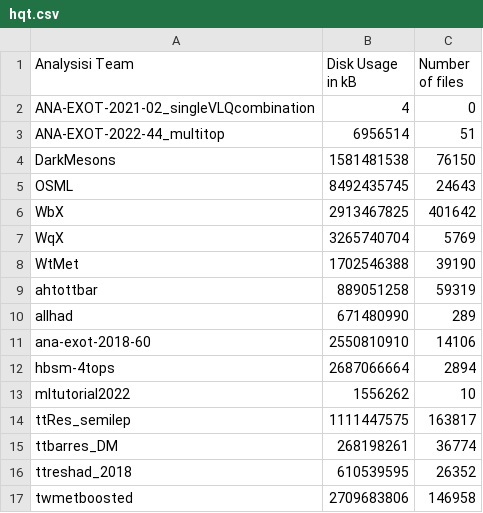
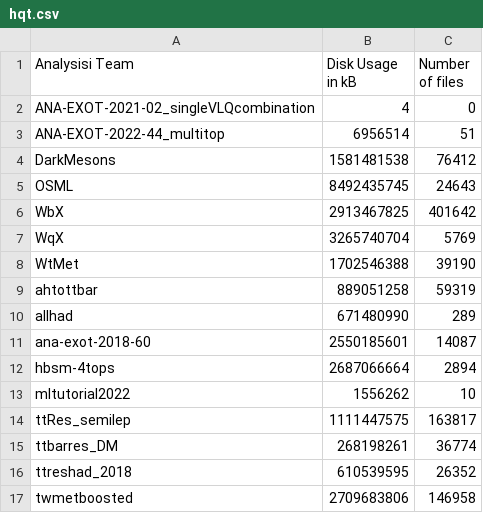
Before and after one commit to vaustrup/ExoticsDiskspaceUsage, a CSV file: reports/hqt.csv, drawn as a sheet.

Commit message:
update subgroup data (2023-09-15)

```diff
--- a/reports/hqt.csv
+++ b/reports/hqt.csv
@@ -3,3 +3,3 @@ ANA-EXOT-2021-02_singleVLQcombination,4,0
 ANA-EXOT-2022-44_multitop,6956514,51
-DarkMesons,1581481538,76150
+DarkMesons,1581481538,76412
 OSML,8492435745,24643
@@ -10,3 +10,3 @@ ahtottbar,889051258,59319
 allhad,671480990,289
-ana-exot-2018-60,2550810910,14106
+ana-exot-2018-60,2550185601,14087
 hbsm-4tops,2687066664,2894
```
Also changed, not shown: reports/jdm.csv, 2 other files.
